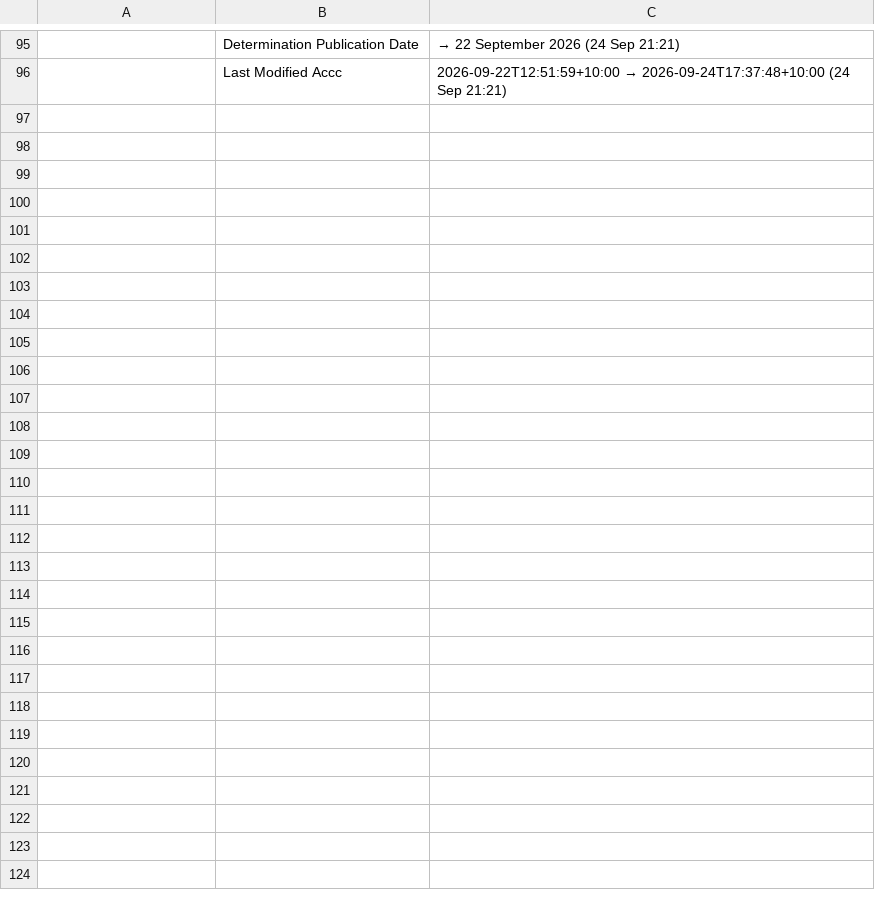
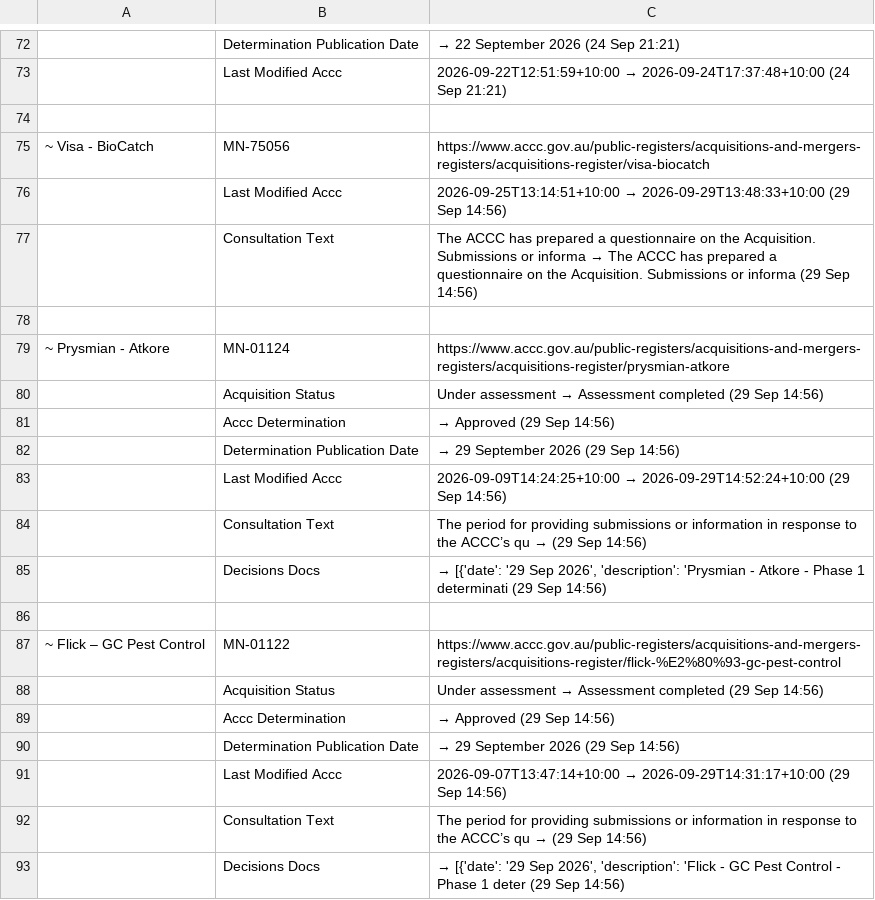
Before and after one commit to Test0112358/notification-check, a CSV file: data/status.csv, drawn as a sheet; only a part is shown, gaps mark what is left out; the diff covers the shown part only; the diff names each change by its address in the sheet, - before the commit and + after, or states it on an @@ line.

```diff
--- a/data/status.csv
+++ b/data/status.csv
+row 74: (empty)
@@ row 20 moved to row 75: ~ Visa - BioCatch @@
+row 76:  | Last Modified Accc | 2026-09-25T13:14:51+10:00 → 2026-09-29T13:48:33+10:00 (29 Sep 14:56)
+row 77:  | Consultation Text | The ACCC has prepared a questionnaire on the Acquisition. Submissions or informa → The ACCC has prepared a questionnaire on the Acquisition. Submissions or informa (29 Sep 14:56)
+row 78: (empty)
+row 79: ~ Prysmian - Atkore | MN-01124 | https://www.accc.gov.au/public-registers/acquisitions-and-mergers-registers/acquisitions-register/prysmian-atkore
+row 80:  | Acquisition Status | Under assessment → Assessment completed (29 Sep 14:56)
+row 81:  | Accc Determination | → Approved (29 Sep 14:56)
+row 82:  | Determination Publication Date | → 29 September 2026 (29 Sep 14:56)
+row 83:  | Last Modified Accc | 2026-09-09T14:24:25+10:00 → 2026-09-29T14:52:24+10:00 (29 Sep 14:56)
+row 84:  | Consultation Text | The period for providing submissions or information in response to the ACCC’s qu → (29 Sep 14:56)
+row 85:  | Decisions Docs | → [{'date': '29 Sep 2026', 'description': 'Prysmian - Atkore - Phase 1 determinati (29 Sep 14:56)
+row 86: (empty)
@@ row 32 moved to row 87: ~ Flick – GC Pest Control @@
+row 88:  | Acquisition Status | Under assessment → Assessment completed (29 Sep 14:56)
+row 89:  | Accc Determination | → Approved (29 Sep 14:56)
+row 90:  | Determination Publication Date | → 29 September 2026 (29 Sep 14:56)
+row 91:  | Last Modified Accc | 2026-09-07T13:47:14+10:00 → 2026-09-29T14:31:17+10:00 (29 Sep 14:56)
+row 92:  | Consultation Text | The period for providing submissions or information in response to the ACCC’s qu → (29 Sep 14:56)
+row 93:  | Decisions Docs | → [{'date': '29 Sep 2026', 'description': 'Flick - GC Pest Control - Phase 1 deter (29 Sep 14:56)
```
Also changed, not shown: 3 added rows, 24 removed rows and 10 edited cells elsewhere in this file, data/register.csv, 5 other files.
